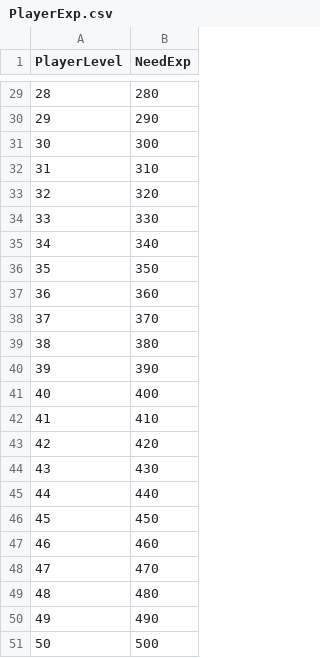
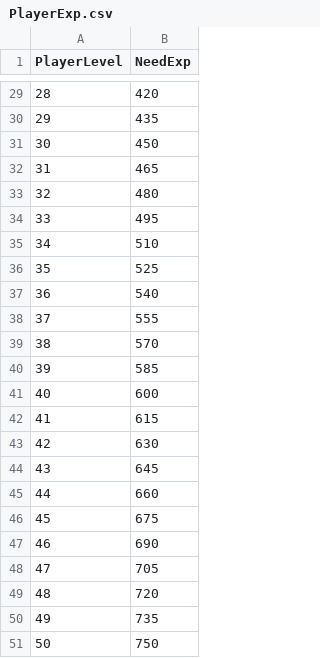
Before and after one commit to linjerry0906/mist_labylinth, a CSV file: Team27_RougeLike/Team27_RougeLike/Team27_RougeLikeContent/PlayerCSV/PlayerExp.csv, drawn as a sheet; only a part is shown, gaps mark what is left out; the diff covers the shown part only.

```diff
--- a/Team27_RougeLike/Team27_RougeLike/Team27_RougeLikeContent/PlayerCSV/PlayerExp.csv
+++ b/Team27_RougeLike/Team27_RougeLike/Team27_RougeLikeContent/PlayerCSV/PlayerExp.csv
@@ -29,23 +29,23 @@ PlayerLevel,NeedExp
-28,280
-29,290
-30,300
-31,310
-32,320
-33,330
-34,340
-35,350
-36,360
-37,370
-38,380
-39,390
-40,400
-41,410
-42,420
-43,430
-44,440
-45,450
-46,460
-47,470
-48,480
-49,490
-50,500
+28,420
+29,435
+30,450
+31,465
+32,480
+33,495
+34,510
+35,525
+36,540
+37,555
+38,570
+39,585
+40,600
+41,615
+42,630
+43,645
+44,660
+45,675
+46,690
+47,705
+48,720
+49,735
+50,750
```
Also changed, not shown: 27 edited cells elsewhere in this file, Team27_RougeLike/Team27_RougeLike/Team27_RougeLikeContent/EnemysCSV/Enemy.csv, 25 other files.
